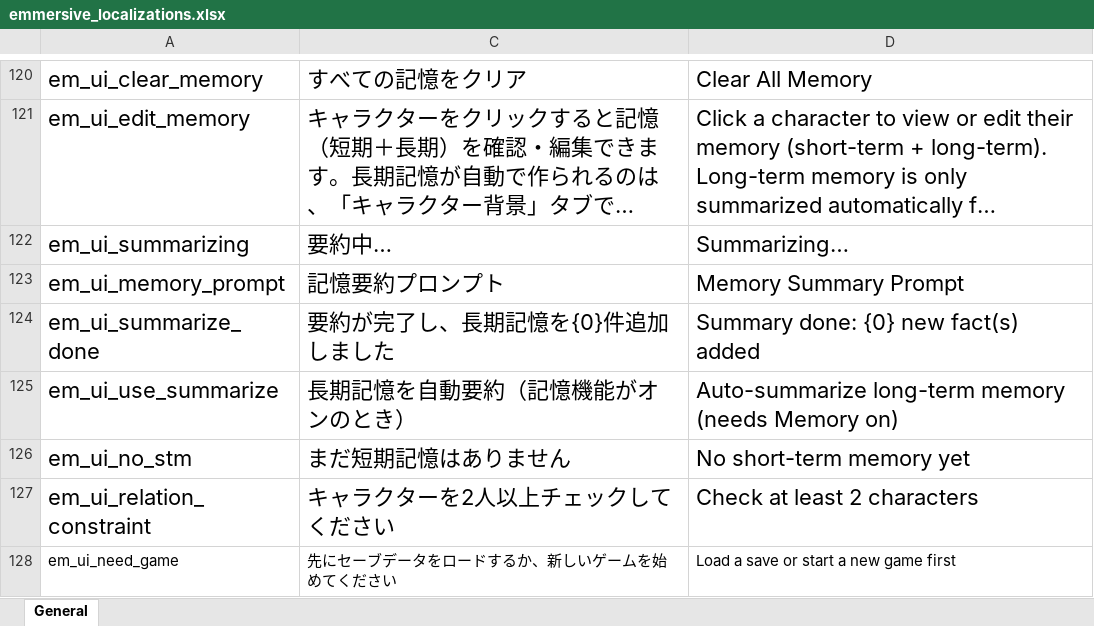
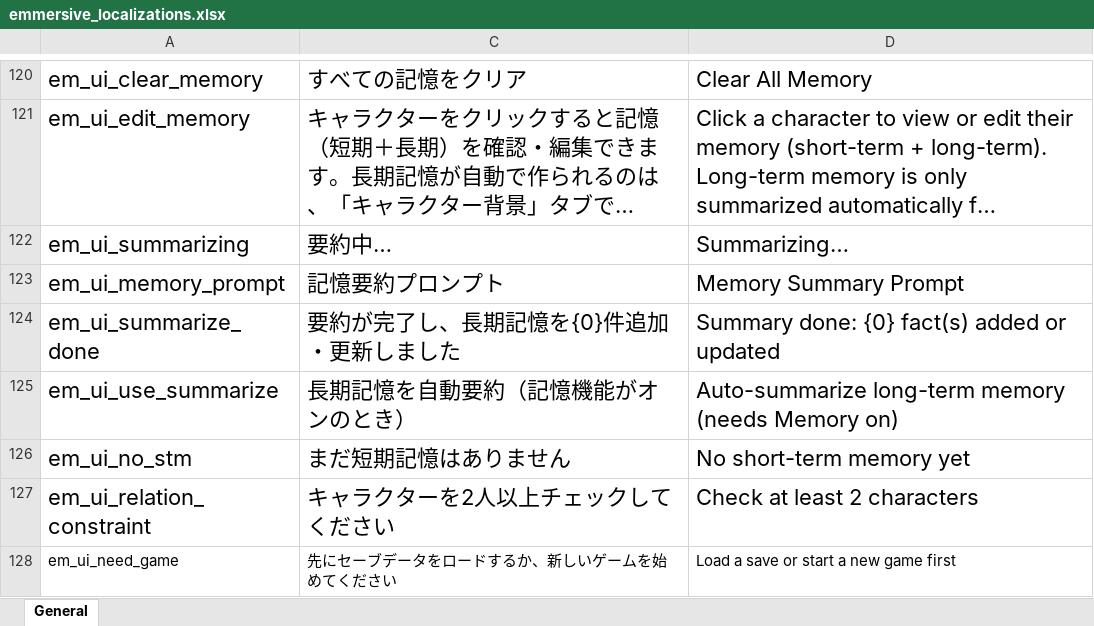
Before and after one commit to gottyduke/Elin.Plugins, an Excel workbook: Emmersive/package/LangMod/EN/emmersive_localizations.xlsx, sheet General, drawn as a sheet; only a part is shown, gaps mark what is left out; long unchanged cells end in …; values as stored, in another font and other column widths than the file's, no borders; the diff names each change by its address in the sheet, - before the commit and + after, or states it on an @@ line.

```diff
--- a/Emmersive/package/LangMod/EN/emmersive_localizations.xlsx (sheet General)
+++ b/Emmersive/package/LangMod/EN/emmersive_localizations.xlsx (sheet General)
-C124: 要約が完了し、長期記憶を{0}件追加しました
+C124: 要約が完了し、長期記憶を{0}件追加・更新しました
-D124: Summary done: {0} new fact(s) added
+D124: Summary done: {0} fact(s) added or updated
```
Also changed, not shown: 38 other files.
